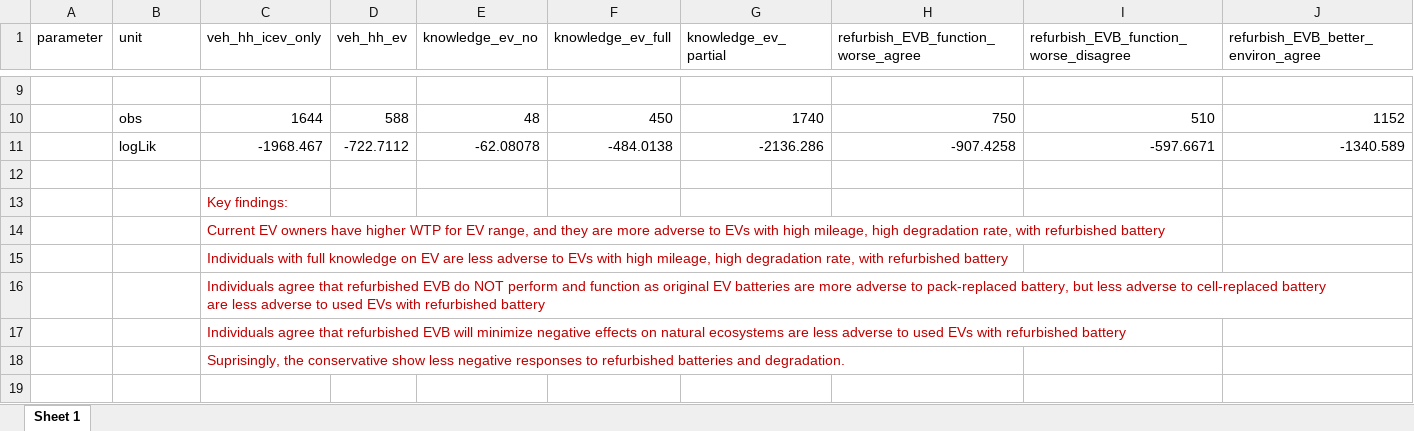
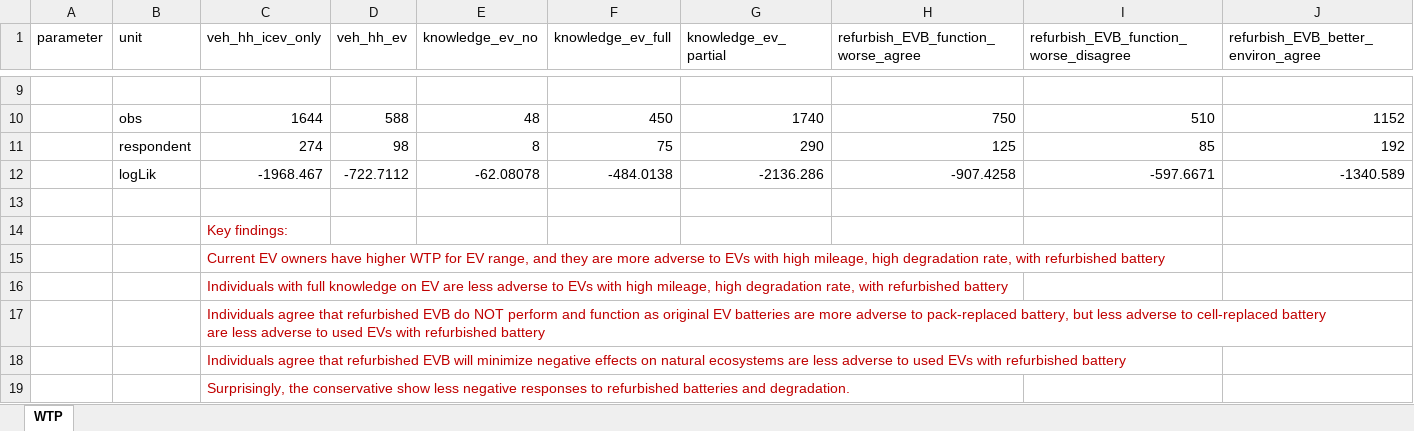
Before and after one commit to zainhoda1/Conjoint_Survey_25, an Excel workbook: code/main/model_output/logitr/mnl_wtp_subgroup_coefs_wide.xlsx, sheet WTP, drawn as a sheet; only a part is shown, gaps mark what is left out; values as stored, in another font and other column widths than the file's, no borders; conditional formats not drawn; addresses are those after the commit; rows hold the shown columns only; the diff names each change by its address in the sheet, - before the commit and + after, or states it on an @@ line.

```diff
--- a/code/main/model_output/logitr/mnl_wtp_subgroup_coefs_wide.xlsx (sheet WTP)
+++ b/code/main/model_output/logitr/mnl_wtp_subgroup_coefs_wide.xlsx (sheet WTP)
-sheet tab: Sheet 1
+sheet tab: WTP
+row 11:  | respondent | 274 | 98 | 8 | 75 | 290 | 125 | 85 | 192
-C19 (veh_hh_icev_only): Suprisingly, the conservative…
+C19 (veh_hh_icev_only): Surprisingly, the conservative…
```
Also changed, not shown: code/output/mxl_model_WTP_battery.xlsx, 36 other files.
